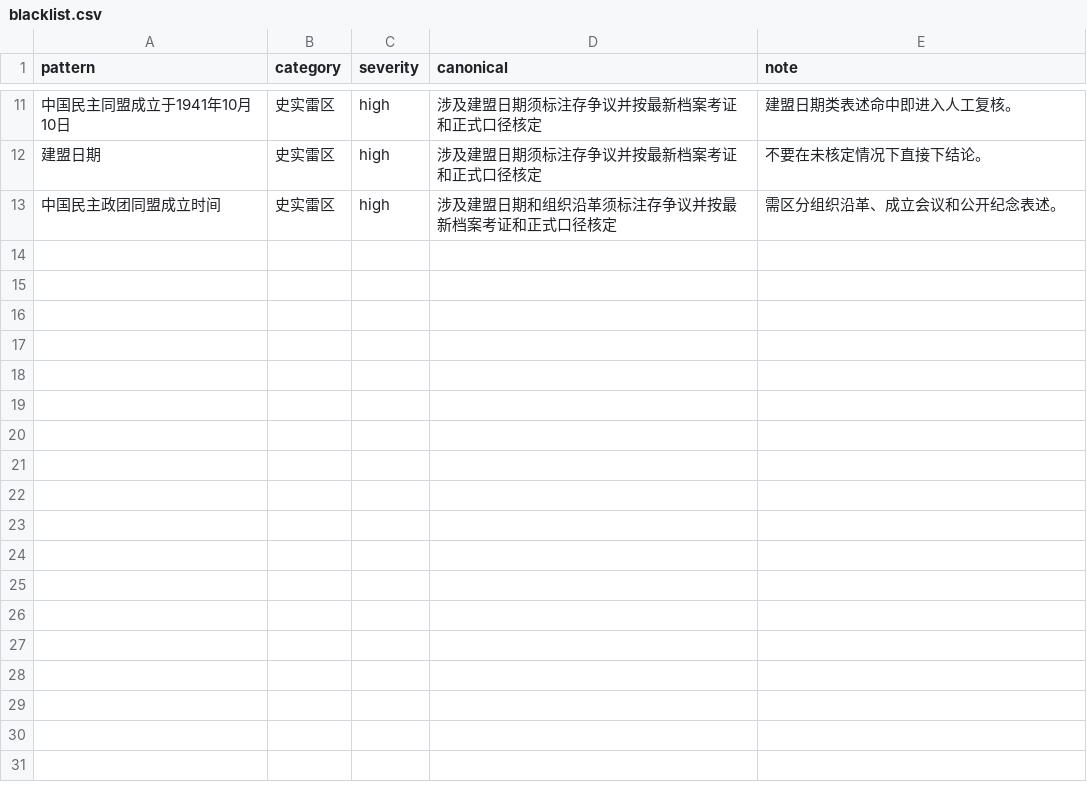
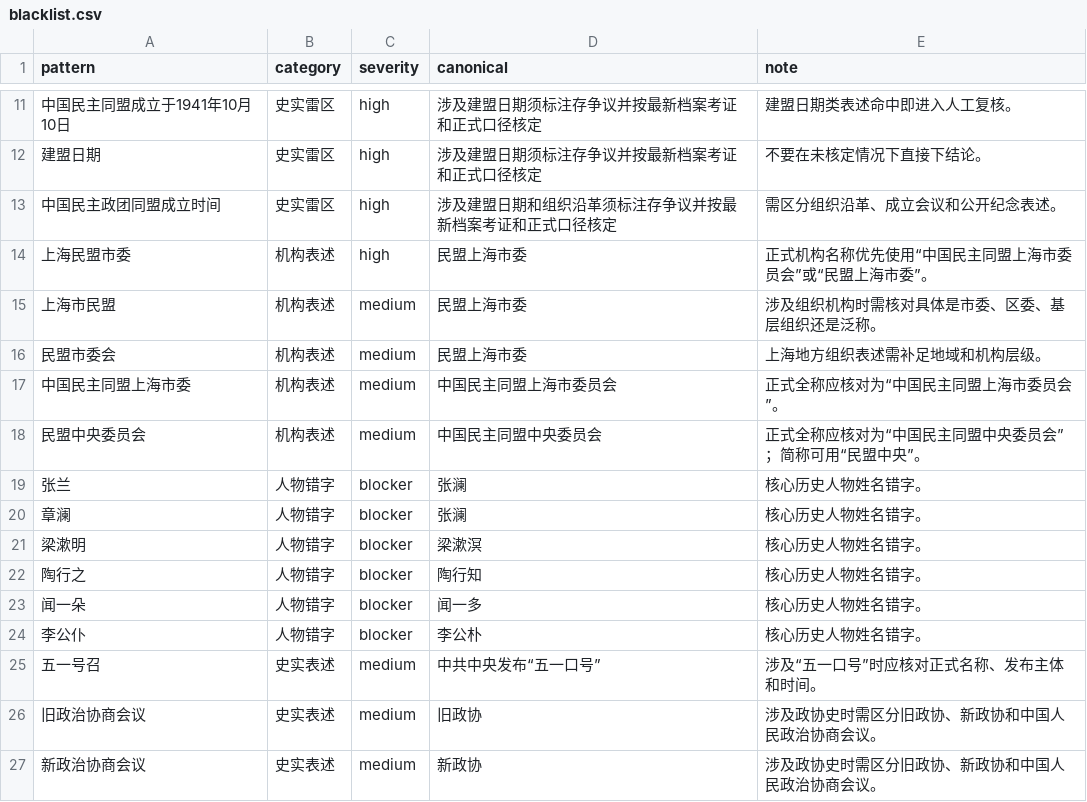
Before and after one commit to minmengxhw-cpu/mllm-wiki-kb, a CSV file: index/blacklist.csv, drawn as a sheet; only a part is shown, gaps mark what is left out.

```diff
--- a/index/blacklist.csv
+++ b/index/blacklist.csv
@@ -13 +13,15 @@ pattern,category,severity,canonical,note
 中国民主政团同盟成立时间,史实雷区,high,涉及建盟日期和组织沿革须标注存争议并按最新档案考证和正式口径核定,需区分组织沿革、成立会议和公开纪念表述。
+上海民盟市委,机构表述,high,民盟上海市委,正式机构名称优先使用“中国民主同盟上海市委员会”或“民盟上海市委”。
+上海市民盟,机构表述,medium,民盟上海市委,涉及组织机构时需核对具体是市委、区委、基层组织还是泛称。
+民盟市委会,机构表述,medium,民盟上海市委,上海地方组织表述需补足地域和机构层级。
+中国民主同盟上海市委,机构表述,medium,中国民主同盟上海市委员会,正式全称应核对为“中国民主同盟上海市委员会”。
+民盟中央委员会,机构表述,medium,中国民主同盟中央委员会,正式全称应核对为“中国民主同盟中央委员会”；简称可用“民盟中央”。
+张兰,人物错字,blocker,张澜,核心历史人物姓名错字。
+章澜,人物错字,blocker,张澜,核心历史人物姓名错字。
+梁漱明,人物错字,blocker,梁漱溟,核心历史人物姓名错字。
+陶行之,人物错字,blocker,陶行知,核心历史人物姓名错字。
+闻一朵,人物错字,blocker,闻一多,核心历史人物姓名错字。
+李公仆,人物错字,blocker,李公朴,核心历史人物姓名错字。
+五一号召,史实表述,medium,中共中央发布“五一口号”,涉及“五一口号”时应核对正式名称、发布主体和时间。
+旧政治协商会议,史实表述,medium,旧政协,涉及政协史时需区分旧政协、新政协和中国人民政治协商会议。
+新政治协商会议,史实表述,medium,新政协,涉及政协史时需区分旧政协、新政协和中国人民政治协商会议。
```
Also changed, not shown: 7 other files.
